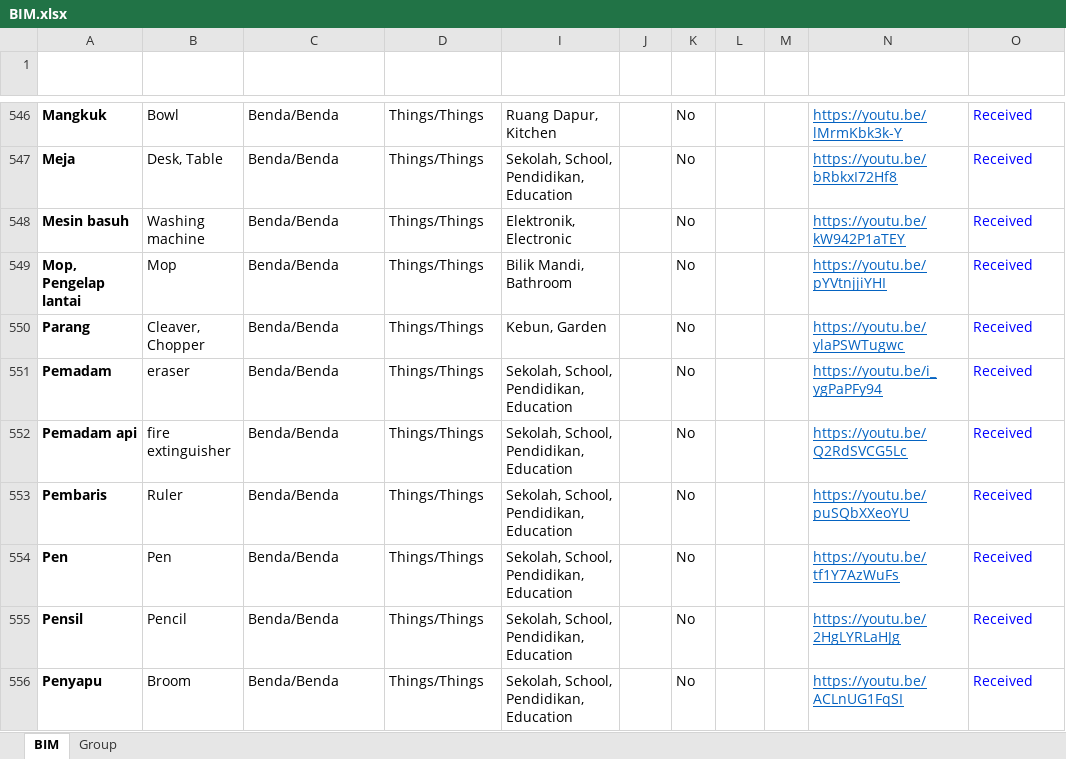
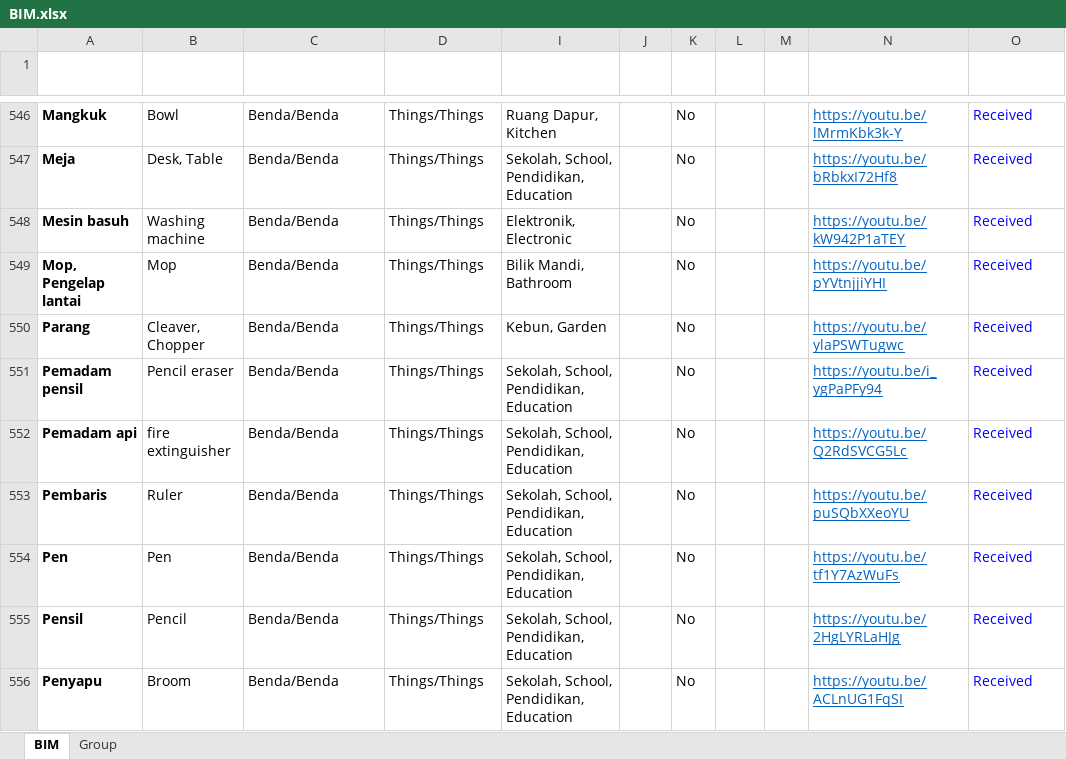
Before and after one commit to malaysiafederationofthedeaf/ggb-mfd-project, an Excel workbook: public/assets/BIM.xlsx, sheet BIM, drawn as a sheet; only a part is shown, gaps mark what is left out; values as stored, in another font and other column widths than the file's, no borders; charts and pictures and conditional formats and table styles not drawn; the diff names each change by its address in the sheet, - before the commit and + after, or states it on an @@ line.

Commit message:
update BIM Sheet pemadam pensil

```diff
--- a/public/assets/BIM.xlsx (sheet BIM)
+++ b/public/assets/BIM.xlsx (sheet BIM)
-A551 (Perkataan): Pemadam
+A551 (Perkataan): Pemadam pensil
-B551 (Word): eraser
+B551 (Word): Pencil eraser
```
